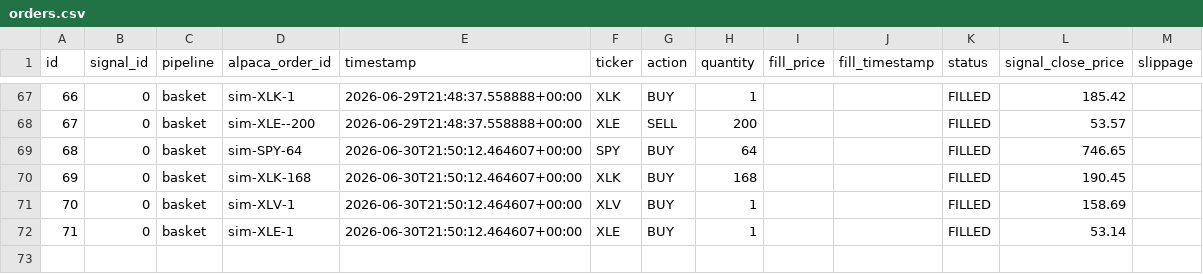
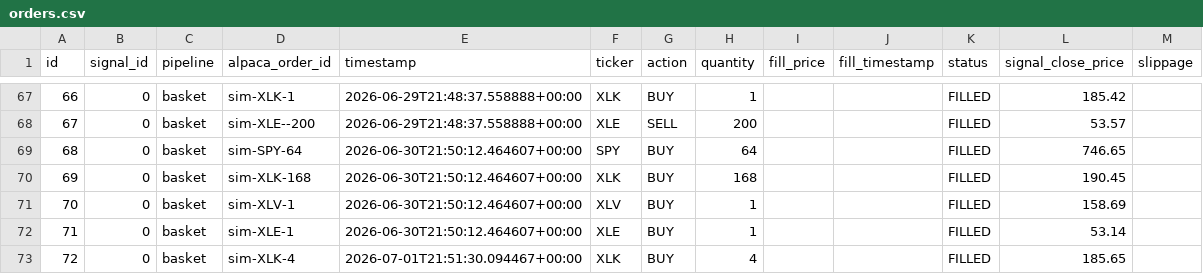
Before and after one commit to dads2busy/SchroederTrader, a CSV file: data/orders.csv, drawn as a sheet; only a part is shown, gaps mark what is left out; the diff names each change by its address in the sheet, - before the commit and + after, or states it on an @@ line.

```diff
--- a/data/orders.csv
+++ b/data/orders.csv
+row 73: 72 | 0 | basket | sim-XLK-4 | 2026-07-01T21:51:30.094467+00:00 | XLK | BUY | 4 |  |  | FILLED | 185.65
```
Also changed, not shown: data/portfolio.csv, data/shadow_signals.csv.
